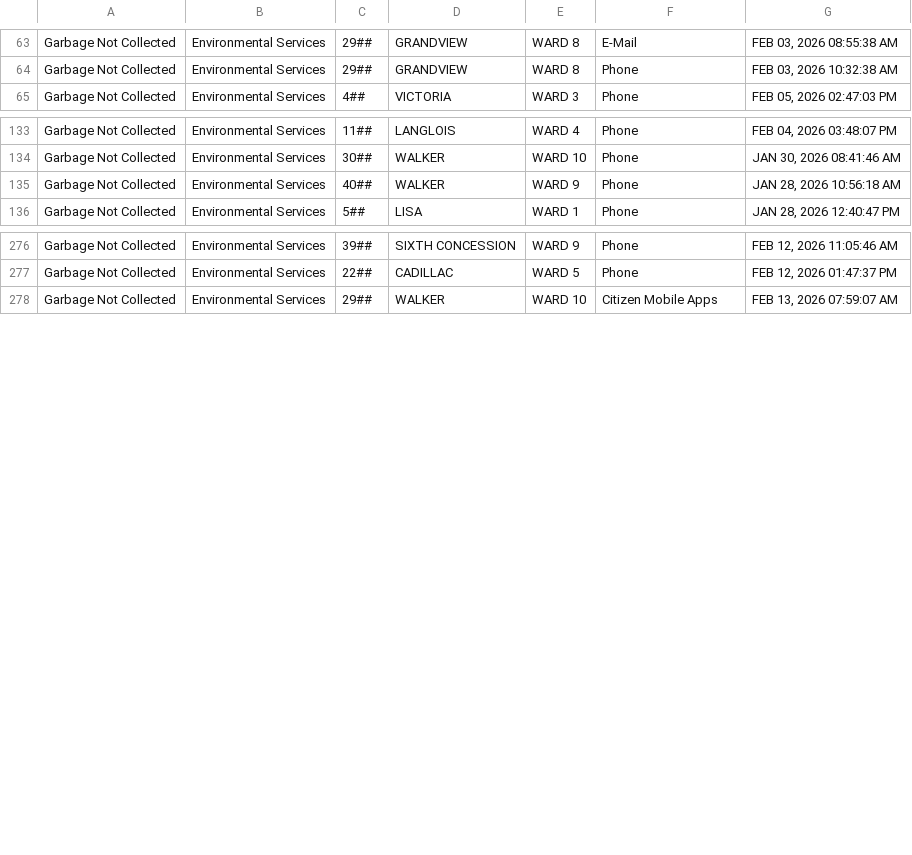
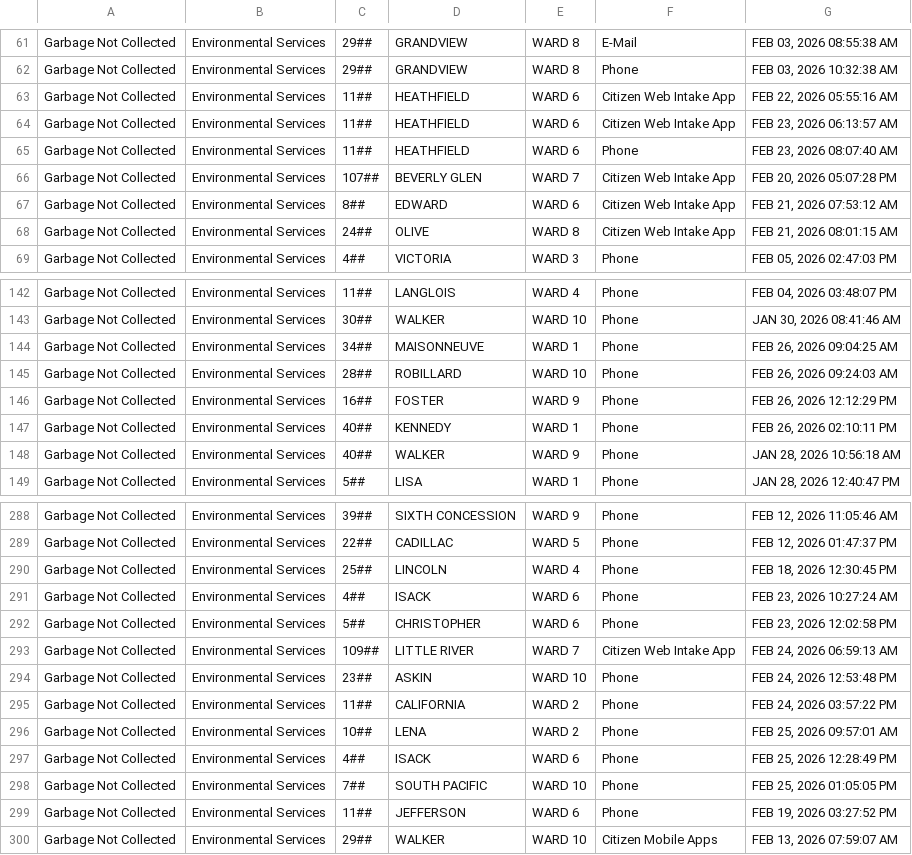
Before and after one commit to dntiontk/windsor-opendata, a CSV file: raw/garbage/Garbage_Not_Collected_YTD.csv, drawn as a sheet; only a part is shown, gaps mark what is left out; the diff covers the shown part only.

```diff
--- a/raw/garbage/Garbage_Not_Collected_YTD.csv
+++ b/raw/garbage/Garbage_Not_Collected_YTD.csv
@@ -64,2 +62,8 @@
 "Garbage Not Collected","Environmental Services","29##","GRANDVIEW","WARD 8","Phone","FEB 03, 2026 10:32:38 AM"
+"Garbage Not Collected","Environmental Services","11##","HEATHFIELD","WARD 6","Citizen Web Intake App","FEB 22, 2026 05:55:16 AM"
+"Garbage Not Collected","Environmental Services","11##","HEATHFIELD","WARD 6","Citizen Web Intake App","FEB 23, 2026 06:13:57 AM"
+"Garbage Not Collected","Environmental Services","11##","HEATHFIELD","WARD 6","Phone","FEB 23, 2026 08:07:40 AM"
+"Garbage Not Collected","Environmental Services","107##","BEVERLY GLEN","WARD 7","Citizen Web Intake App","FEB 20, 2026 05:07:28 PM"
+"Garbage Not Collected","Environmental Services","8##","EDWARD","WARD 6","Citizen Web Intake App","FEB 21, 2026 07:53:12 AM"
+"Garbage Not Collected","Environmental Services","24##","OLIVE","WARD 8","Citizen Web Intake App","FEB 21, 2026 08:01:15 AM"
 "Garbage Not Collected","Environmental Services","4##","VICTORIA","WARD 3","Phone","FEB 05, 2026 02:47:03 PM"
@@ -134,2 +143,6 @@
 "Garbage Not Collected","Environmental Services","30##","WALKER","WARD 10","Phone","JAN 30, 2026 08:41:46 AM"
+"Garbage Not Collected","Environmental Services","34##","MAISONNEUVE","WARD 1","Phone","FEB 26, 2026 09:04:25 AM"
+"Garbage Not Collected","Environmental Services","28##","ROBILLARD","WARD 10","Phone","FEB 26, 2026 09:24:03 AM"
+"Garbage Not Collected","Environmental Services","16##","FOSTER","WARD 9","Phone","FEB 26, 2026 12:12:29 PM"
+"Garbage Not Collected","Environmental Services","40##","KENNEDY","WARD 1","Phone","FEB 26, 2026 02:10:11 PM"
 "Garbage Not Collected","Environmental Services","40##","WALKER","WARD 9","Phone","JAN 28, 2026 10:56:18 AM"
@@ -277,2 +289,12 @@
 "Garbage Not Collected","Environmental Services","22##","CADILLAC","WARD 5","Phone","FEB 12, 2026 01:47:37 PM"
+"Garbage Not Collected","Environmental Services","25##","LINCOLN","WARD 4","Phone","FEB 18, 2026 12:30:45 PM"
+"Garbage Not Collected","Environmental Services","4##","ISACK","WARD 6","Phone","FEB 23, 2026 10:27:24 AM"
+"Garbage Not Collected","Environmental Services","5##","CHRISTOPHER","WARD 6","Phone","FEB 23, 2026 12:02:58 PM"
+"Garbage Not Collected","Environmental Services","109##","LITTLE RIVER","WARD 7","Citizen Web Intake App","FEB 24, 2026 06:59:13 AM"
+"Garbage Not Collected","Environmental Services","23##","ASKIN","WARD 10","Phone","FEB 24, 2026 12:53:48 PM"
+"Garbage Not Collected","Environmental Services","11##","CALIFORNIA","WARD 2","Phone","FEB 24, 2026 03:57:22 PM"
+"Garbage Not Collected","Environmental Services","10##","LENA","WARD 2","Phone","FEB 25, 2026 09:57:01 AM"
+"Garbage Not Collected","Environmental Services","4##","ISACK","WARD 6","Phone","FEB 25, 2026 12:28:49 PM"
+"Garbage Not Collected","Environmental Services","7##","SOUTH PACIFIC","WARD 10","Phone","FEB 25, 2026 01:05:05 PM"
+"Garbage Not Collected","Environmental Services","11##","JEFFERSON","WARD 6","Phone","FEB 19, 2026 03:27:52 PM"
 "Garbage Not Collected","Environmental Services","29##","WALKER","WARD 10","Citizen Mobile Apps","FEB 13, 2026 07:59:07 AM"
```
Also changed, not shown: 5 added rows elsewhere in this file, raw/garbage/Garbage_Preparation_YTD.csv, raw/tree-request/Tree_Request_YTD.csv, 30 other files.
